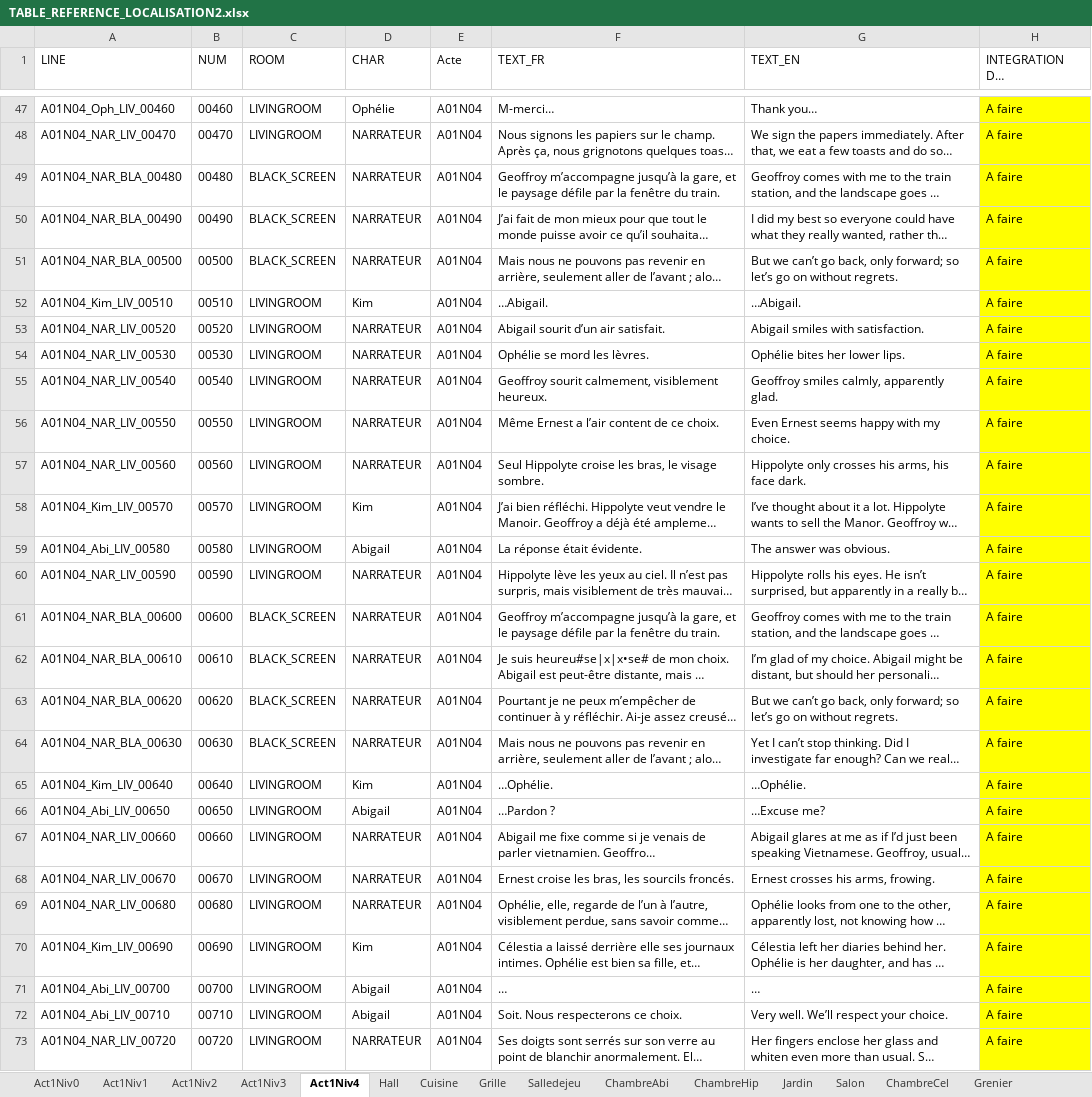
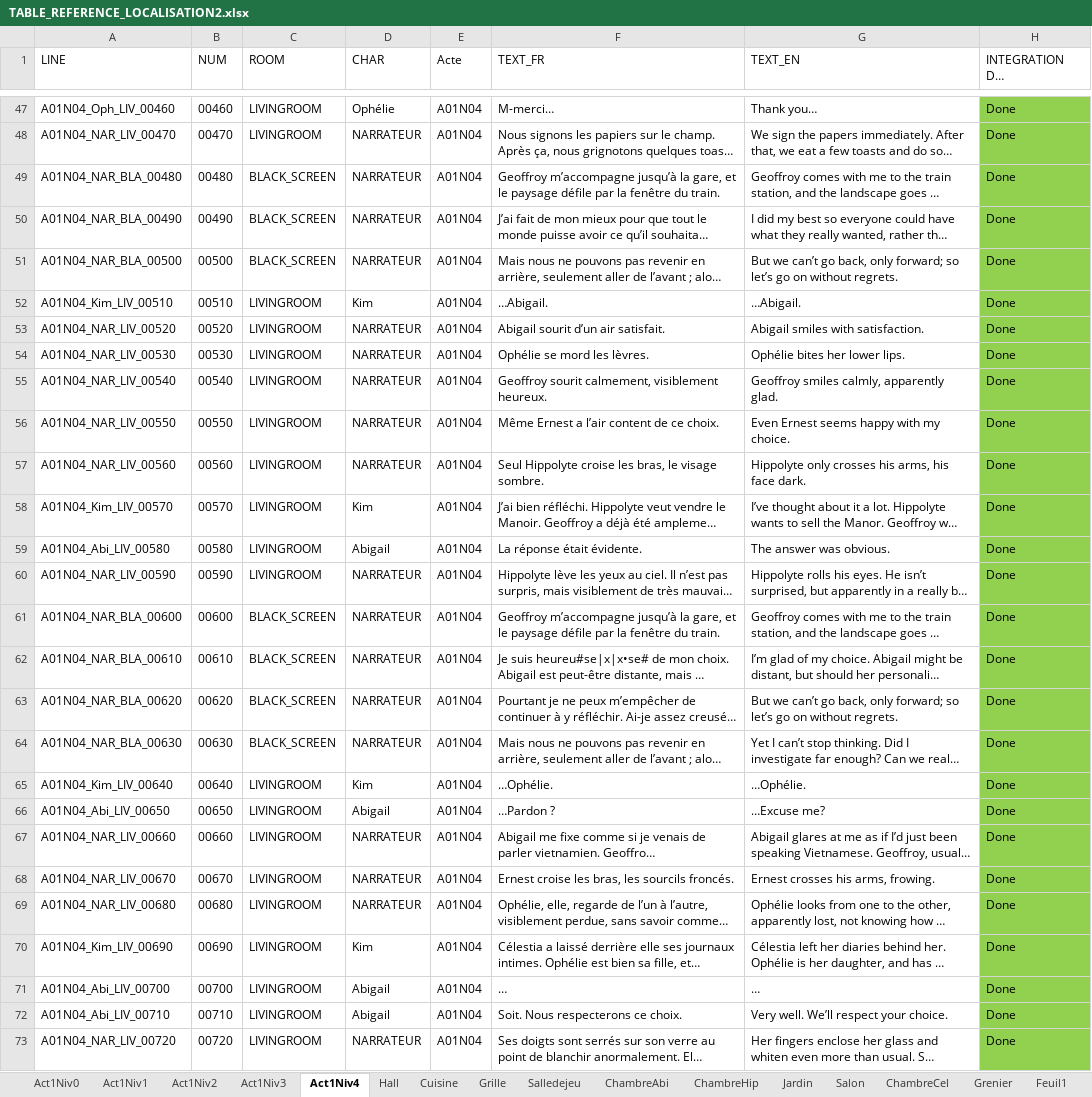
Before and after one commit to Eutrapelie/TheWill, an Excel workbook: Assets/StreamingAssets/TABLE_REFERENCE_LOCALISATION2.xlsx, sheet Act1Niv4, drawn as a sheet; only a part is shown, gaps mark what is left out; long unchanged cells end in …; values as stored, in another font and other column widths than the file's, no borders; the diff covers the shown part only; the diff names each change by its address in the sheet, - before the commit and + after, or states it on an @@ line.

```diff
--- a/Assets/StreamingAssets/TABLE_REFERENCE_LOCALISATION2.xlsx (sheet Act1Niv4)
+++ b/Assets/StreamingAssets/TABLE_REFERENCE_LOCALISATION2.xlsx (sheet Act1Niv4)
+sheet tab: Feuil1
-H47:H73 (INTEGRATION DES METADONNEES): A faire
+H47:H73 (INTEGRATION DES METADONNEES): Done
-H47:H73 fill: #FFFF00
+H47:H73 fill: #92D050
```
Also changed, not shown: 107 edited cells and cell formats elsewhere in this sheet, 16 other files.
